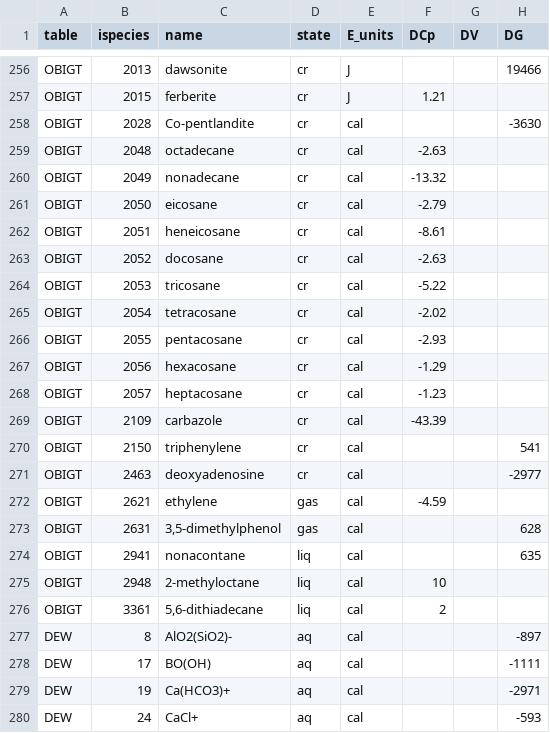
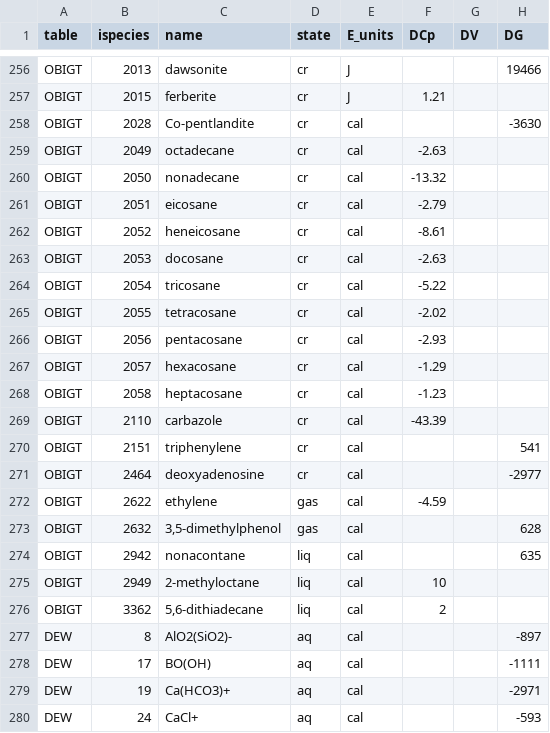
Before and after one commit to jedick/CHNOSZ, a CSV file: inst/extdata/adds/OBIGT_check.csv, drawn as a sheet; only a part is shown, gaps mark what is left out.

```diff
--- a/inst/extdata/adds/OBIGT_check.csv
+++ b/inst/extdata/adds/OBIGT_check.csv
@@ -258,20 +258,20 @@
 "OBIGT",2028,"Co-pentlandite","cr","cal",,,-3630
-"OBIGT",2048,"octadecane","cr","cal",-2.63,,
-"OBIGT",2049,"nonadecane","cr","cal",-13.32,,
-"OBIGT",2050,"eicosane","cr","cal",-2.79,,
-"OBIGT",2051,"heneicosane","cr","cal",-8.61,,
-"OBIGT",2052,"docosane","cr","cal",-2.63,,
-"OBIGT",2053,"tricosane","cr","cal",-5.22,,
-"OBIGT",2054,"tetracosane","cr","cal",-2.02,,
-"OBIGT",2055,"pentacosane","cr","cal",-2.93,,
-"OBIGT",2056,"hexacosane","cr","cal",-1.29,,
-"OBIGT",2057,"heptacosane","cr","cal",-1.23,,
-"OBIGT",2109,"carbazole","cr","cal",-43.39,,
-"OBIGT",2150,"triphenylene","cr","cal",,,541
-"OBIGT",2463,"deoxyadenosine","cr","cal",,,-2977
-"OBIGT",2621,"ethylene","gas","cal",-4.59,,
-"OBIGT",2631,"3,5-dimethylphenol","gas","cal",,,628
-"OBIGT",2941,"nonacontane","liq","cal",,,635
-"OBIGT",2948,"2-methyloctane","liq","cal",10,,
-"OBIGT",3361,"5,6-dithiadecane","liq","cal",2,,
+"OBIGT",2049,"octadecane","cr","cal",-2.63,,
+"OBIGT",2050,"nonadecane","cr","cal",-13.32,,
+"OBIGT",2051,"eicosane","cr","cal",-2.79,,
+"OBIGT",2052,"heneicosane","cr","cal",-8.61,,
+"OBIGT",2053,"docosane","cr","cal",-2.63,,
+"OBIGT",2054,"tricosane","cr","cal",-5.22,,
+"OBIGT",2055,"tetracosane","cr","cal",-2.02,,
+"OBIGT",2056,"pentacosane","cr","cal",-2.93,,
+"OBIGT",2057,"hexacosane","cr","cal",-1.29,,
+"OBIGT",2058,"heptacosane","cr","cal",-1.23,,
+"OBIGT",2110,"carbazole","cr","cal",-43.39,,
+"OBIGT",2151,"triphenylene","cr","cal",,,541
+"OBIGT",2464,"deoxyadenosine","cr","cal",,,-2977
+"OBIGT",2622,"ethylene","gas","cal",-4.59,,
+"OBIGT",2632,"3,5-dimethylphenol","gas","cal",,,628
+"OBIGT",2942,"nonacontane","liq","cal",,,635
+"OBIGT",2949,"2-methyloctane","liq","cal",10,,
+"OBIGT",3362,"5,6-dithiadecane","liq","cal",2,,
 "DEW",8,"AlO2(SiO2)-","aq","cal",,,-897
```
Also changed, not shown: inst/extdata/OBIGT/inorganic_cr.csv, inst/extdata/OBIGT/refs.csv, 4 other files.
